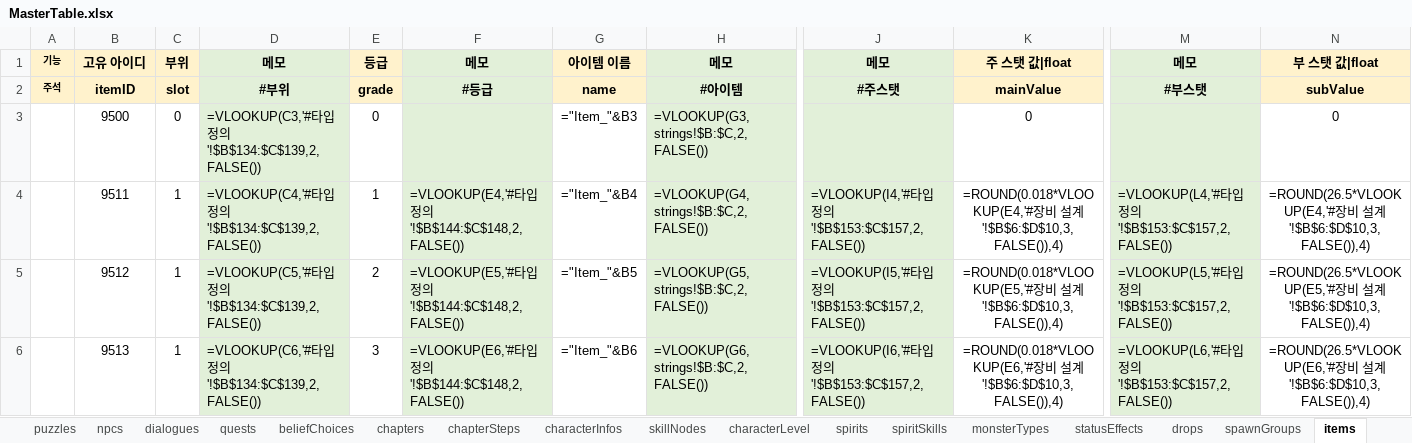
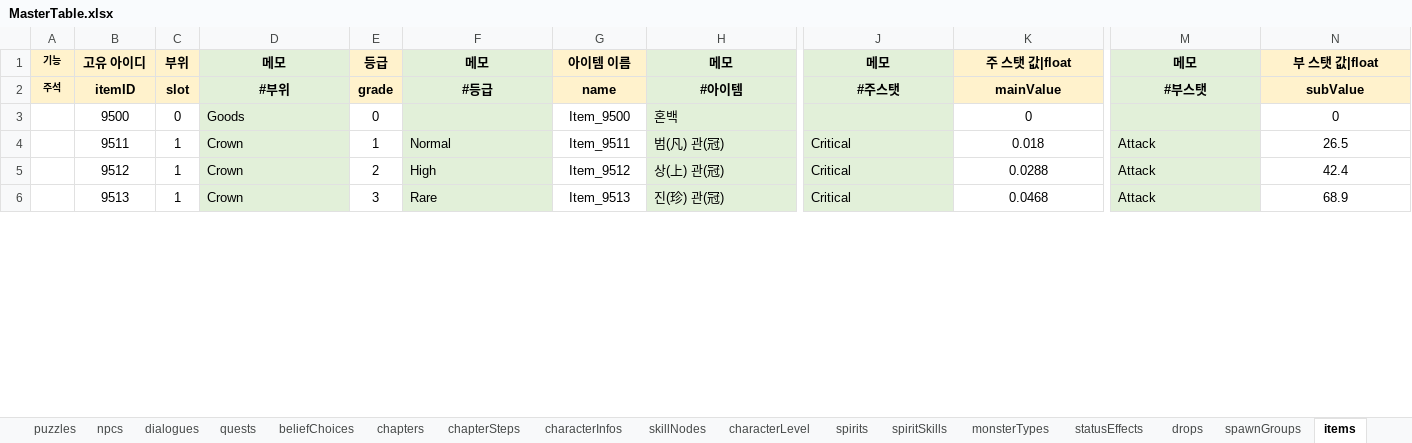
Before and after one commit to Byeongdoo/ProjectY, an Excel workbook: Table/MasterTable.xlsx, sheet items, drawn as a sheet; only a part is shown, gaps mark what is left out; values as stored, in another font and other column widths than the file's, no borders; formulas without a stored value are shown as written; the diff covers the shown part only; the diff names each change by its address in the sheet, - before the commit and + after, or states it on an @@ line.

```diff
--- a/Table/MasterTable.xlsx (sheet items)
+++ b/Table/MasterTable.xlsx (sheet items)
-D3: =VLOOKUP(C3,'#타입 정의'!$B$134:$C$139,2,FALSE())
+D3: Goods
-G3: ="Item_"&B3
+G3: Item_9500
-H3: =VLOOKUP(G3,strings!$B:$C,2,FALSE())
+H3: 혼백
-D4: =VLOOKUP(C4,'#타입 정의'!$B$134:$C$139,2,FALSE())
+D4: Crown
-F4: =VLOOKUP(E4,'#타입 정의'!$B$144:$C$148,2,FALSE())
+F4: Normal
-G4: ="Item_"&B4
+G4: Item_9511
-H4: =VLOOKUP(G4,strings!$B:$C,2,FALSE())
+H4: 범(凡) 관(冠)
-J4: =VLOOKUP(I4,'#타입 정의'!$B$153:$C$157,2,FALSE())
+J4: Critical
-K4: =ROUND(0.018*VLOOKUP(E4,'#장비 설계'!$B$6:$D$10,3,FALSE()),4)
+K4: 0.018
-M4: =VLOOKUP(L4,'#타입 정의'!$B$153:$C$157,2,FALSE())
+M4: Attack
-N4: =ROUND(26.5*VLOOKUP(E4,'#장비 설계'!$B$6:$D$10,3,FALSE()),4)
+N4: 26.5
-D5: =VLOOKUP(C5,'#타입 정의'!$B$134:$C$139,2,FALSE())
+D5: Crown
-F5: =VLOOKUP(E5,'#타입 정의'!$B$144:$C$148,2,FALSE())
+F5: High
-G5: ="Item_"&B5
+G5: Item_9512
-H5: =VLOOKUP(G5,strings!$B:$C,2,FALSE())
+H5: 상(上) 관(冠)
-J5: =VLOOKUP(I5,'#타입 정의'!$B$153:$C$157,2,FALSE())
+J5: Critical
-K5: =ROUND(0.018*VLOOKUP(E5,'#장비 설계'!$B$6:$D$10,3,FALSE()),4)
+K5: 0.0288
-M5: =VLOOKUP(L5,'#타입 정의'!$B$153:$C$157,2,FALSE())
+M5: Attack
-N5: =ROUND(26.5*VLOOKUP(E5,'#장비 설계'!$B$6:$D$10,3,FALSE()),4)
+N5: 42.4
-D6: =VLOOKUP(C6,'#타입 정의'!$B$134:$C$139,2,FALSE())
+D6: Crown
-F6: =VLOOKUP(E6,'#타입 정의'!$B$144:$C$148,2,FALSE())
+F6: Rare
-G6: ="Item_"&B6
+G6: Item_9513
-H6: =VLOOKUP(G6,strings!$B:$C,2,FALSE())
+H6: 진(珍) 관(冠)
-J6: =VLOOKUP(I6,'#타입 정의'!$B$153:$C$157,2,FALSE())
+J6: Critical
-K6: =ROUND(0.018*VLOOKUP(E6,'#장비 설계'!$B$6:$D$10,3,FALSE()),4)
+K6: 0.0468
-M6: =VLOOKUP(L6,'#타입 정의'!$B$153:$C$157,2,FALSE())
+M6: Attack
-N6: =ROUND(26.5*VLOOKUP(E6,'#장비 설계'!$B$6:$D$10,3,FALSE()),4)
+N6: 68.9
```
Also changed, not shown: 176 edited cells elsewhere in this sheet, sheet #레벨 설계, sheet #던전 설계, sheet levelObjects, sheet #직업 설계, sheet #난이도 설계, sheet characterLevel, 37 more sheets, 6 other files.
